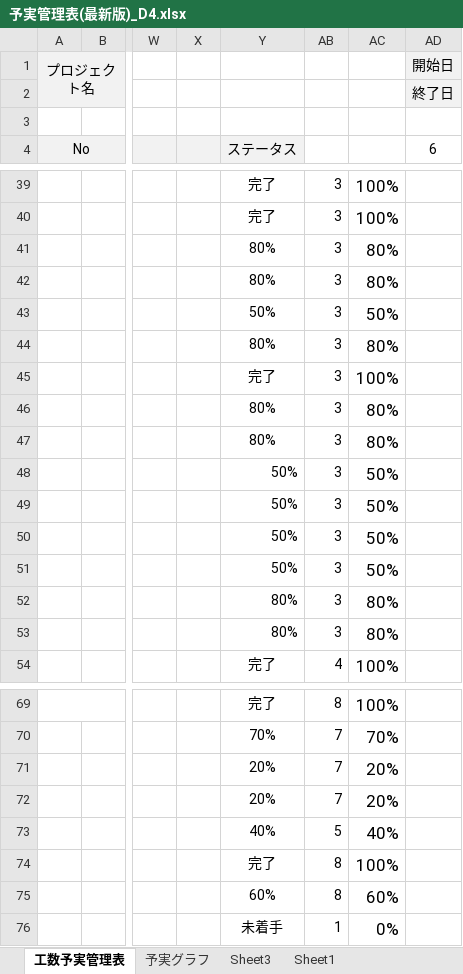
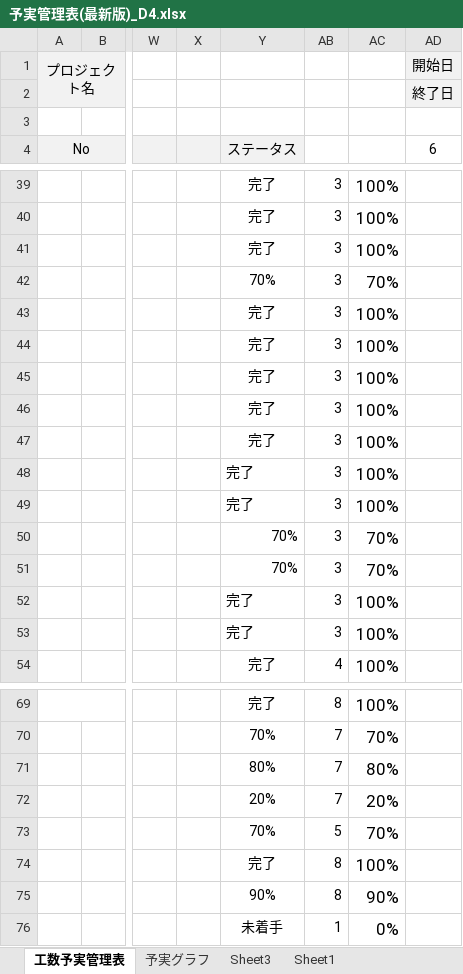
Before and after one commit to dojo2023/D-4, an Excel workbook: doc/D4_ドキュメント/予実管理表(最新版)_D4.xlsx, sheet 工数予実管理表, drawn as a sheet; only a part is shown, gaps mark what is left out; values as stored, in another font and other column widths than the file's, no borders; conditional formats not drawn; the diff covers the shown part only; the diff names each change by its address in the sheet, - before the commit and + after, or states it on an @@ line.

```diff
--- a/doc/D4_ドキュメント/予実管理表(最新版)_D4.xlsx (sheet 工数予実管理表)
+++ b/doc/D4_ドキュメント/予実管理表(最新版)_D4.xlsx (sheet 工数予実管理表)
-Y41 (ステータス): 80%
+Y41 (ステータス): 完了
-AC41: 80%
+AC41: 100%
-Y42 (ステータス): 80%
+Y42 (ステータス): 70%
-AC42: 80%
+AC42: 70%
-Y43 (ステータス): 50%
+Y43 (ステータス): 完了
-AC43: 50%
+AC43: 100%
-Y44 (ステータス): 80%
+Y44 (ステータス): 完了
-AC44: 80%
+AC44: 100%
-Y46:Y47 (ステータス): 80%
+Y46:Y47 (ステータス): 完了
-AC46:AC47: 80%
+AC46:AC47: 100%
-Y48:Y49 (ステータス): 50%
+Y48:Y49 (ステータス): 完了
-AC48:AC49: 50%
+AC48:AC49: 100%
-Y50:Y51 (ステータス): 50%
+Y50:Y51 (ステータス): 70%
-AC50:AC51: 50%
+AC50:AC51: 70%
-Y52:Y53 (ステータス): 80%
+Y52:Y53 (ステータス): 完了
-AC52:AC53: 80%
+AC52:AC53: 100%
-Y71 (ステータス): 20%
+Y71 (ステータス): 80%
-AC71: 20%
+AC71: 80%
-Y73 (ステータス): 40%
+Y73 (ステータス): 70%
-AC73: 40%
+AC73: 70%
-Y75 (ステータス): 60%
+Y75 (ステータス): 90%
-AC75: 60%
+AC75: 90%
```
Also changed, not shown: 2 edited cells elsewhere in this sheet, sheet Sheet1, sheet 予実グラフ, sheet Sheet3, hidden cells, charts or pictures, 5 other files.
